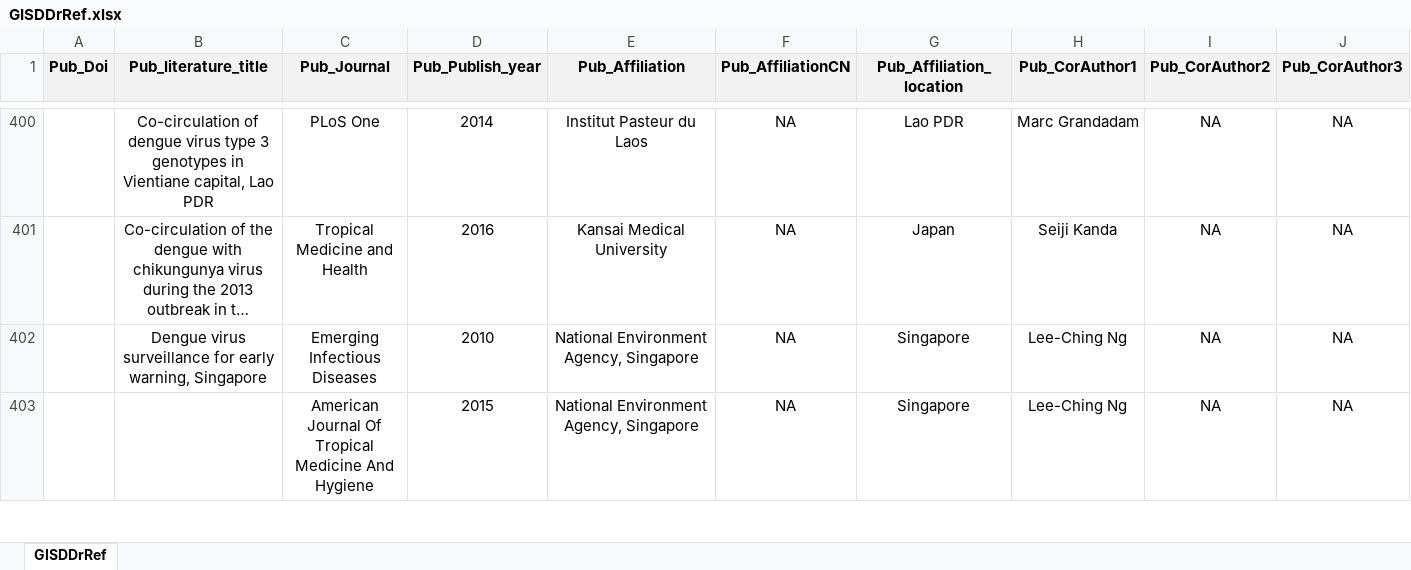
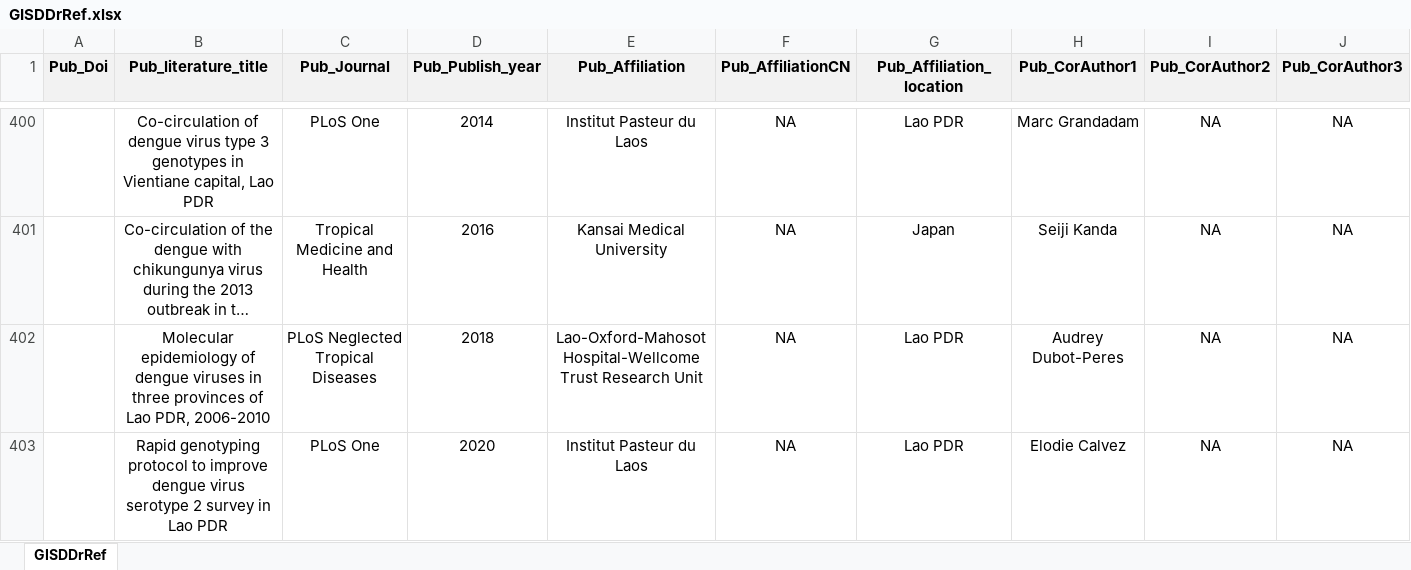
Before and after one commit to GuoXiang9399/GISDDrRef, an Excel workbook: Data/GISDDrRef.xlsx, sheet GISDDrRef, drawn as a sheet; only a part is shown, gaps mark what is left out; the shorter side is filled out with more unchanged rows; long unchanged cells end in …; values as stored, in another font and other column widths than the file's, no borders; rows hold the shown columns only; the diff covers the shown part only; the diff names each change by its address in the sheet, - before the commit and + after, or states it on an @@ line.

Commit message:
Update GISDDrRef.xlsx

```diff
--- a/Data/GISDDrRef.xlsx (sheet GISDDrRef)
+++ b/Data/GISDDrRef.xlsx (sheet GISDDrRef)
+row 402:  | Molecular epidemiology of dengue viruses in three provinces of Lao PDR, 2006-2010 | PLoS Neglected Tropical Diseases | 2018 | Lao-Oxford-Mahosot Hospital-Wellcome Trust Research Unit | NA | Lao PDR | Audrey Dubot-Peres | NA | NA
+row 403:  | Rapid genotyping protocol to improve dengue virus serotype 2 survey in Lao PDR | PLoS One | 2020 | Institut Pasteur du Laos | NA | Lao PDR | Elodie Calvez | NA | NA
```
Also changed, not shown: 3 added rows elsewhere in this sheet.
